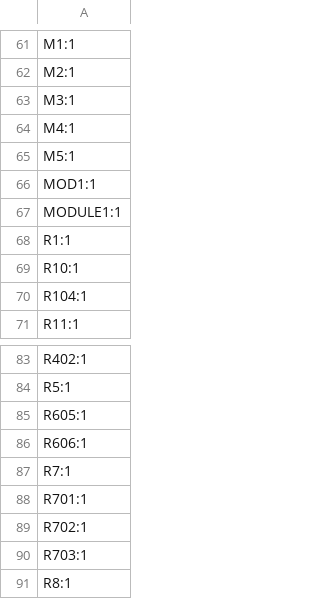
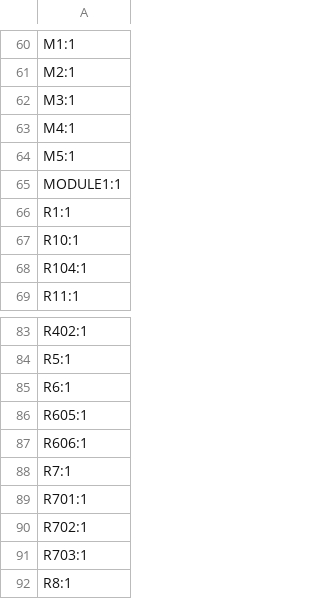
Before and after one commit to Team-Elite-2026/MainPCB2026, a CSV file: production/designators.csv, drawn as a sheet; only a part is shown, gaps mark what is left out; the diff covers the shown part only.

```diff
--- a/production/designators.csv
+++ b/production/designators.csv
@@ -65,3 +64,2 @@ M4:1
 M5:1
-MOD1:1
 MODULE1:1
@@ -84,2 +84,3 @@ R402:1
 R5:1
+R6:1
 R605:1
```
Also changed, not shown: 6 added rows, 3 removed rows and 2 edited cells elsewhere in this file, production/bom.csv, production/positions.csv, 7 other files.
